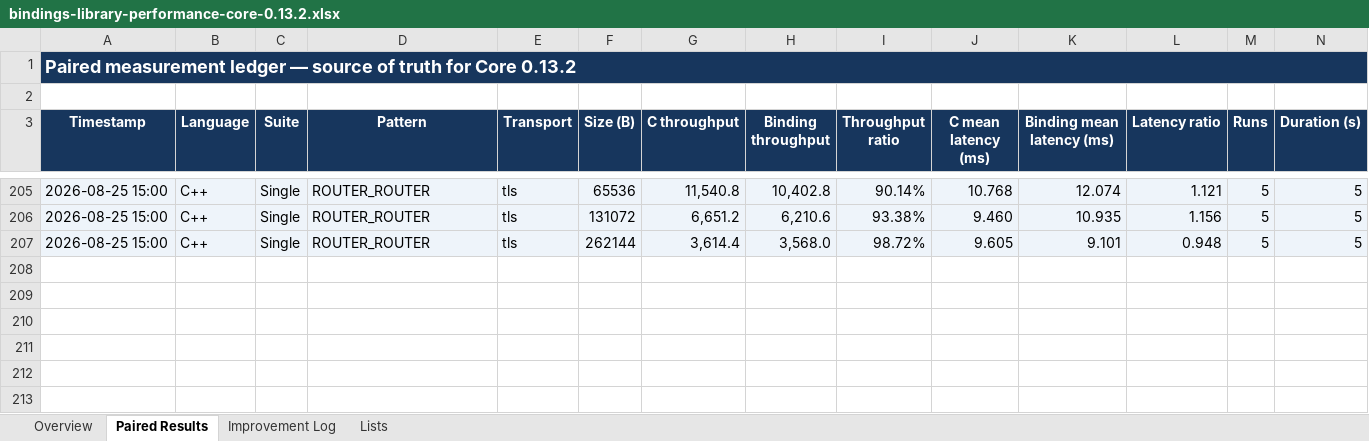
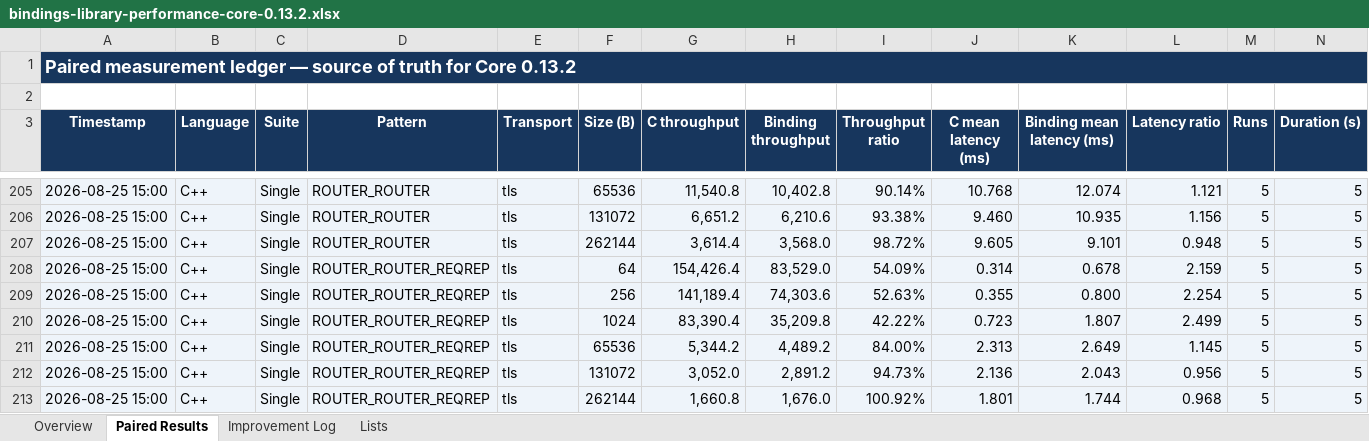
Before and after one commit to zlink-systems/zlink, an Excel workbook: doc/perf/perf/bindings-0.13.2/bindings-library-performance-core-0.13.2.xlsx, sheet Paired Results, drawn as a sheet; only a part is shown, gaps mark what is left out; values as stored, in another font and other column widths than the file's, no borders; conditional formats not drawn; rows hold the shown columns only; the diff names each change by its address in the sheet, - before the commit and + after, or states it on an @@ line.

Commit message:
docs(perf): record tls router request baseline

```diff
--- a/doc/perf/perf/bindings-0.13.2/bindings-library-performance-core-0.13.2.xlsx (sheet Paired Results)
+++ b/doc/perf/perf/bindings-0.13.2/bindings-library-performance-core-0.13.2.xlsx (sheet Paired Results)
+row 208: 2026-08-25 15:00 | C++ | Single | ROUTER_ROUTER_REQREP | tls | 64 | 154,426.4 | 83,529.0 | 54.09% | 0.314 | 0.678 | 2.159 | 5 | 5
+row 209: 2026-08-25 15:00 | C++ | Single | ROUTER_ROUTER_REQREP | tls | 256 | 141,189.4 | 74,303.6 | 52.63% | 0.355 | 0.800 | 2.254 | 5 | 5
+row 210: 2026-08-25 15:00 | C++ | Single | ROUTER_ROUTER_REQREP | tls | 1024 | 83,390.4 | 35,209.8 | 42.22% | 0.723 | 1.807 | 2.499 | 5 | 5
+row 211: 2026-08-25 15:00 | C++ | Single | ROUTER_ROUTER_REQREP | tls | 65536 | 5,344.2 | 4,489.2 | 84.00% | 2.313 | 2.649 | 1.145 | 5 | 5
+row 212: 2026-08-25 15:00 | C++ | Single | ROUTER_ROUTER_REQREP | tls | 131072 | 3,052.0 | 2,891.2 | 94.73% | 2.136 | 2.043 | 0.956 | 5 | 5
+row 213: 2026-08-25 15:00 | C++ | Single | ROUTER_ROUTER_REQREP | tls | 262144 | 1,660.8 | 1,676.0 | 100.92% | 1.801 | 1.744 | 0.968 | 5 | 5
```
Also changed, not shown: sheet Improvement Log, sheet Overview, 2 other files.
